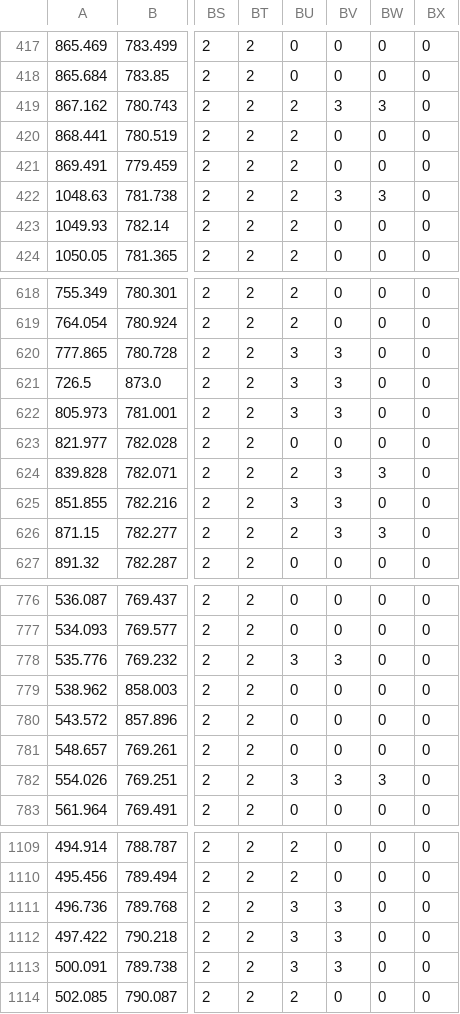
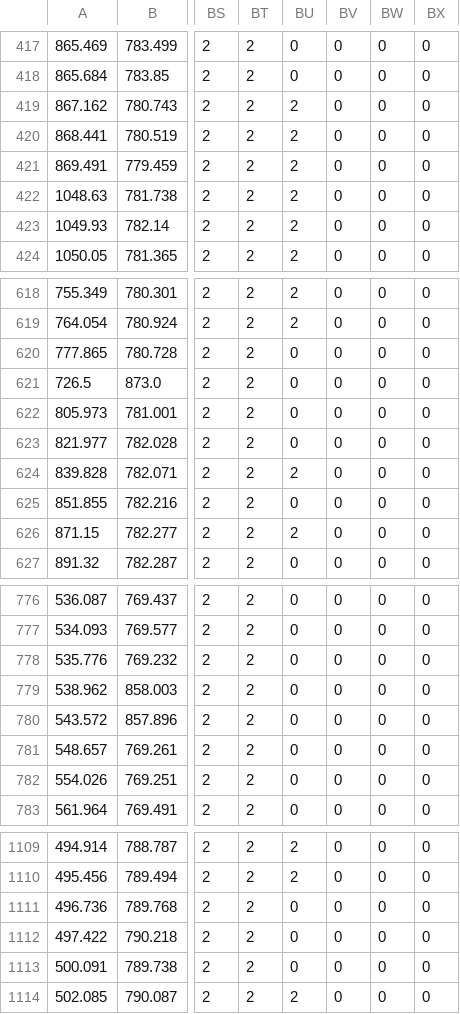
Before and after one commit to Dinngger/camera_map, a CSV file: car_match/data/transformer.csv, drawn as a sheet; only a part is shown, gaps mark what is left out; the diff covers the shown part only; the diff names each change by its address in the sheet, - before the commit and + after, or states it on an @@ line.

```diff
--- a/car_match/data/transformer.csv
+++ b/car_match/data/transformer.csv
-BV419: 3
+BV419: 0
-BW419: 3
+BW419: 0
-BV422: 3
+BV422: 0
-BW422: 3
+BW422: 0
-BU620:BU622: 3
+BU620:BU622: 0
-BV620:BV622: 3
+BV620:BV622: 0
-BV624:BV626: 3
+BV624:BV626: 0
-BW624: 3
+BW624: 0
-BU625: 3
+BU625: 0
-BW626: 3
+BW626: 0
-BU778: 3
+BU778: 0
-BV778: 3
+BV778: 0
-BU782: 3
+BU782: 0
-BV782: 3
+BV782: 0
-BW782: 3
+BW782: 0
-BU1111:BU1113: 3
+BU1111:BU1113: 0
-BV1111:BV1113: 3
+BV1111:BV1113: 0
```
Also changed, not shown: 34 edited cells elsewhere in this file, 10 other files.
